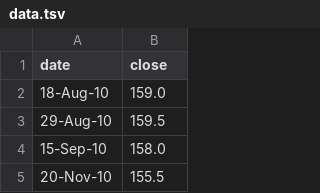
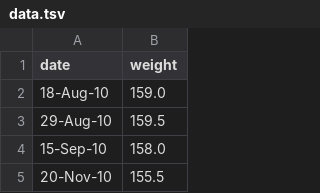
Before and after one commit to chasewoodford/chasewoodford.com, a TSV file: playground/weight-tracker/data.tsv, drawn as a sheet; only a part is shown.

Commit message:
adding weight tracker to repo

```diff
--- a/playground/weight-tracker/data.tsv
+++ b/playground/weight-tracker/data.tsv
@@ -1,2 +1,2 @@
-date	close
+date	weight
 18-Aug-10	159.0
```
Also changed, not shown: 1 other file.
